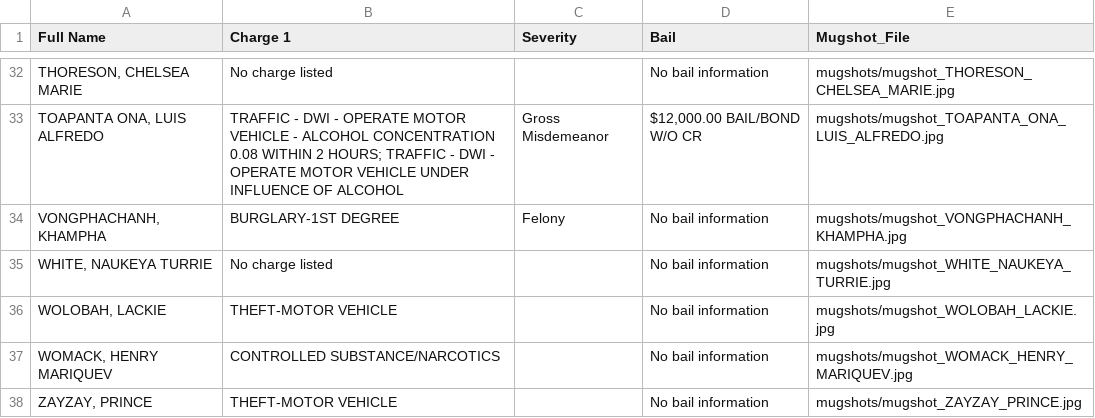
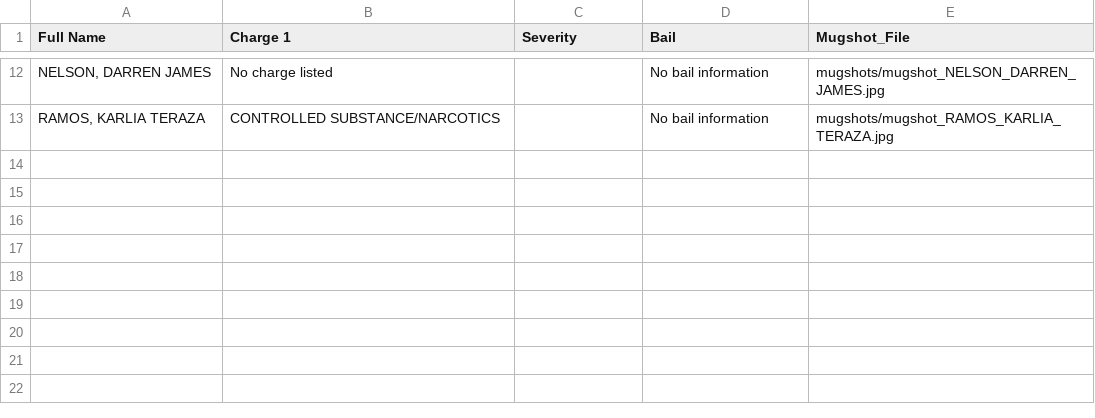
Before and after one commit to ryanjhermes/minneapolismugshots, a CSV file: jail_roster_data.csv, drawn as a sheet; only a part is shown, gaps mark what is left out; the diff covers the shown part only.

```diff
--- a/jail_roster_data.csv
+++ b/jail_roster_data.csv
@@ -32,7 +12,2 @@ Full Name,Charge 1,Severity,Bail,Mugshot_File
-"THORESON, CHELSEA MARIE",No charge listed,,No bail information,mugshots/mugshot_THORESON_CHELSEA_MARIE.jpg
-"TOAPANTA ONA, LUIS ALFREDO",TRAFFIC - DWI - OPERATE MOTOR VEHICLE - ALCOHOL CONCENTRATION 0.08 WITHIN 2 HOURS; TRAFFIC - DWI - OPERATE MOTOR VEHICLE UNDER INFLUENCE OF ALCOHOL,Gross Misdemeanor,"$12,000.00 BAIL/BOND W/O CR",mugshots/mugshot_TOAPANTA_ONA_LUIS_ALFREDO.jpg
-"VONGPHACHANH, KHAMPHA",BURGLARY-1ST DEGREE,Felony,No bail information,mugshots/mugshot_VONGPHACHANH_KHAMPHA.jpg
-"WHITE, NAUKEYA TURRIE",No charge listed,,No bail information,mugshots/mugshot_WHITE_NAUKEYA_TURRIE.jpg
-"WOLOBAH, LACKIE",THEFT-MOTOR VEHICLE,,No bail information,mugshots/mugshot_WOLOBAH_LACKIE.jpg
-"WOMACK, HENRY MARIQUEV",CONTROLLED SUBSTANCE/NARCOTICS,,No bail information,mugshots/mugshot_WOMACK_HENRY_MARIQUEV.jpg
-"ZAYZAY, PRINCE",THEFT-MOTOR VEHICLE,,No bail information,mugshots/mugshot_ZAYZAY_PRINCE.jpg
+"NELSON, DARREN JAMES",No charge listed,,No bail information,mugshots/mugshot_NELSON_DARREN_JAMES.jpg
+"RAMOS, KARLIA TERAZA",CONTROLLED SUBSTANCE/NARCOTICS,,No bail information,mugshots/mugshot_RAMOS_KARLIA_TERAZA.jpg
```
Also changed, not shown: 5 added rows, 25 removed rows and 13 edited cells elsewhere in this file, 20 other files.
